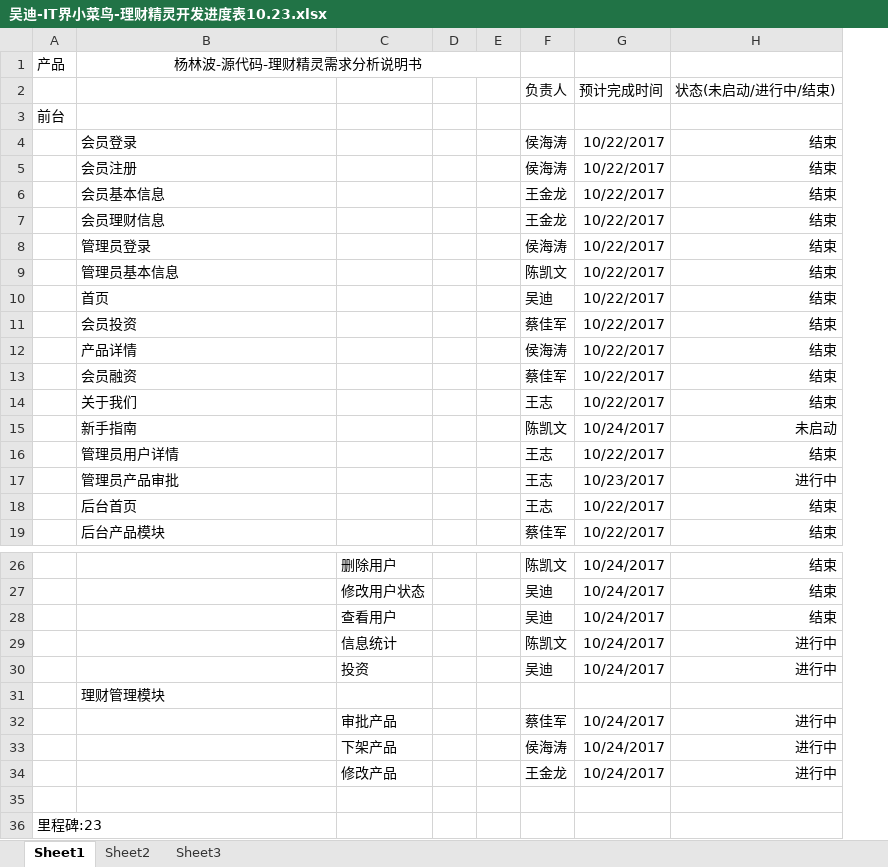
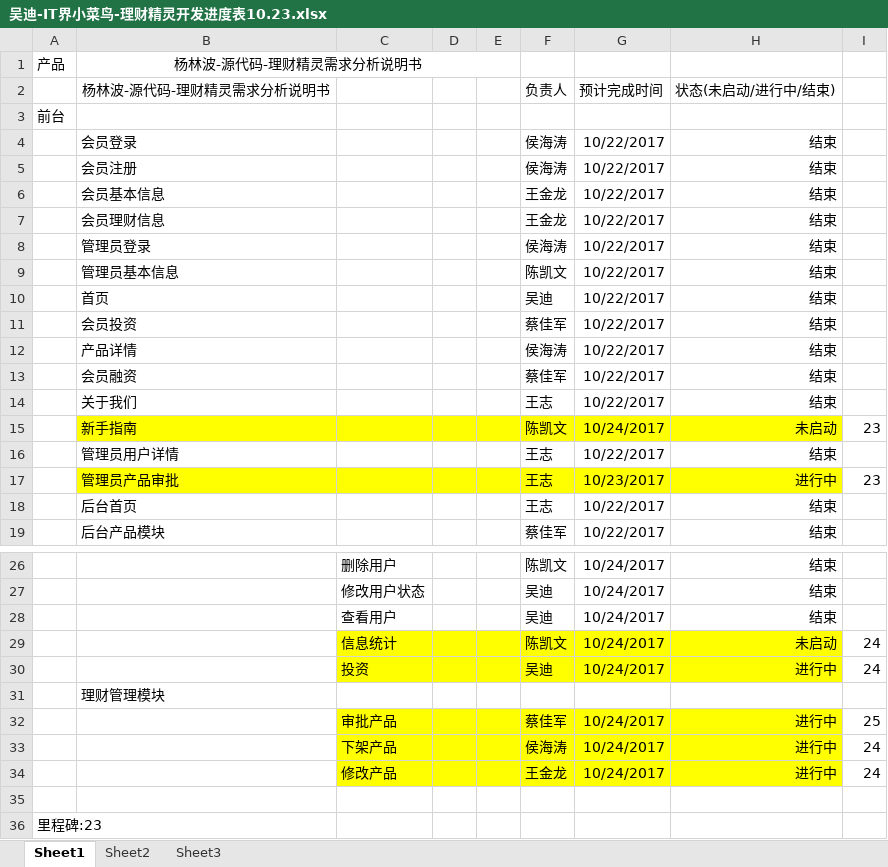
Before and after one commit to 2675549107/MoneyGenius, an Excel workbook: document/吴迪-IT界小菜鸟-理财精灵开发进度表10.23.xlsx, sheet Sheet1, drawn as a sheet; only a part is shown, gaps mark what is left out; values as stored, in another font and other column widths than the file's, no borders; the diff names each change by its address in the sheet, - before the commit and + after, or states it on an @@ line.

Commit message:
开发进度更新

```diff
--- a/document/吴迪-IT界小菜鸟-理财精灵开发进度表10.23.xlsx (sheet Sheet1)
+++ b/document/吴迪-IT界小菜鸟-理财精灵开发进度表10.23.xlsx (sheet Sheet1)
+column I, rows 15-17: 23 |  | 23; rows 29-34: 24 | 24 |  | 25 | 24 | 24
-B2: (empty)
+B2: 杨林波-源代码-理财精灵需求分析说明书
-B15:H15 fill: none
+B15:H15 fill: #FFFF00
-B17:H17 fill: none
+B17:H17 fill: #FFFF00
-C29:H30 fill: none
+C29:H30 fill: #FFFF00
-H29 (状态(未启动/进行中/结束)): 进行中
+H29 (状态(未启动/进行中/结束)): 未启动
-C32:H34 fill: none
+C32:H34 fill: #FFFF00
```
